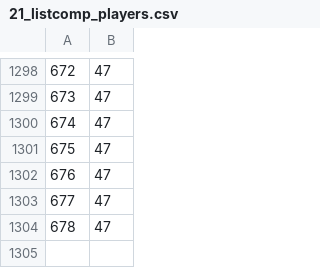
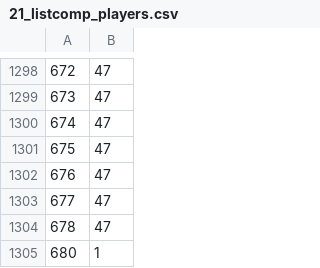
Before and after one commit to SartoRiccardo/btd6maplist-api, a CSV file: database/data/21_listcomp_players.csv, drawn as a sheet; only a part is shown, gaps mark what is left out.

```diff
--- a/database/data/21_listcomp_players.csv
+++ b/database/data/21_listcomp_players.csv
@@ -1304 +1304,2 @@
 678	47
+680	1
```
Also changed, not shown: database/data/20_list_completions.csv, 11 other files.
